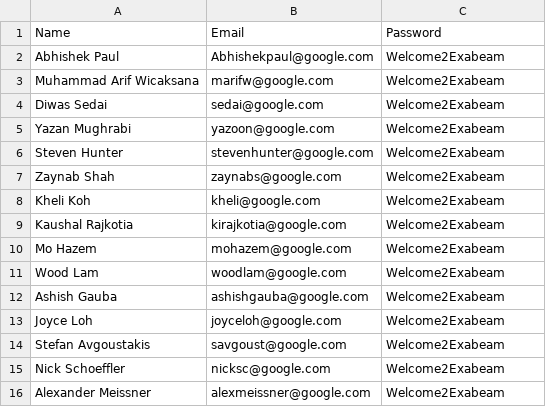
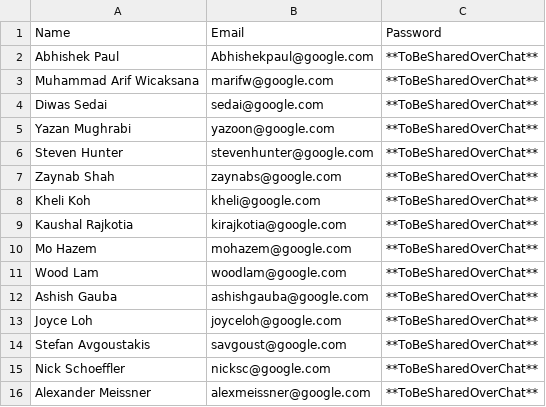
Before and after one commit to jinyean/CTF, a CSV file: participants.csv, drawn as a sheet.

Commit message:
Password removed

```diff
--- a/participants.csv
+++ b/participants.csv
@@ -1,16 +1,16 @@
 Name,Email,Password
-Abhishek Paul,Abhishekpaul@google.com,Welcome2Exabeam
-Muhammad Arif Wicaksana,marifw@google.com,Welcome2Exabeam
-Diwas Sedai,sedai@google.com,Welcome2Exabeam
-Yazan Mughrabi,yazoon@google.com,Welcome2Exabeam
-Steven Hunter,stevenhunter@google.com,Welcome2Exabeam
-Zaynab Shah,zaynabs@google.com,Welcome2Exabeam
-Kheli Koh,kheli@google.com,Welcome2Exabeam
-Kaushal Rajkotia,kirajkotia@google.com,Welcome2Exabeam
-Mo Hazem,mohazem@google.com,Welcome2Exabeam
-Wood Lam,woodlam@google.com,Welcome2Exabeam
-Ashish Gauba,ashishgauba@google.com,Welcome2Exabeam
-Joyce Loh,joyceloh@google.com,Welcome2Exabeam
-Stefan Avgoustakis,savgoust@google.com,Welcome2Exabeam
-Nick Schoeffler,nicksc@google.com,Welcome2Exabeam
-Alexander Meissner,alexmeissner@google.com ,Welcome2Exabeam
+Abhishek Paul,Abhishekpaul@google.com,**ToBeSharedOverChat**
+Muhammad Arif Wicaksana,marifw@google.com,**ToBeSharedOverChat**
+Diwas Sedai,sedai@google.com,**ToBeSharedOverChat**
+Yazan Mughrabi,yazoon@google.com,**ToBeSharedOverChat**
+Steven Hunter,stevenhunter@google.com,**ToBeSharedOverChat**
+Zaynab Shah,zaynabs@google.com,**ToBeSharedOverChat**
+Kheli Koh,kheli@google.com,**ToBeSharedOverChat**
+Kaushal Rajkotia,kirajkotia@google.com,**ToBeSharedOverChat**
+Mo Hazem,mohazem@google.com,**ToBeSharedOverChat**
+Wood Lam,woodlam@google.com,**ToBeSharedOverChat**
+Ashish Gauba,ashishgauba@google.com,**ToBeSharedOverChat**
+Joyce Loh,joyceloh@google.com,**ToBeSharedOverChat**
+Stefan Avgoustakis,savgoust@google.com,**ToBeSharedOverChat**
+Nick Schoeffler,nicksc@google.com,**ToBeSharedOverChat**
+Alexander Meissner,alexmeissner@google.com ,**ToBeSharedOverChat**
```
